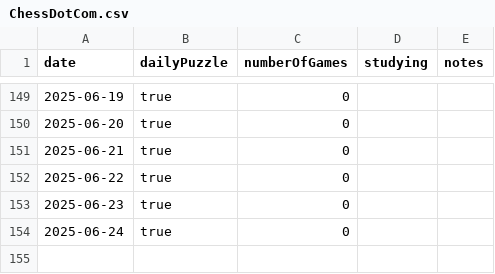
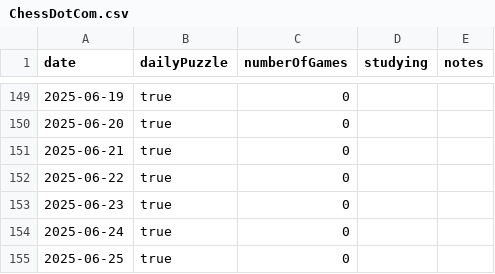
Before and after one commit to anthonywong555/anthonywong555.github.io, a CSV file: static/data/chess/ChessDotCom.csv, drawn as a sheet; only a part is shown, gaps mark what is left out; the diff names each change by its address in the sheet, - before the commit and + after, or states it on an @@ line.

```diff
--- a/static/data/chess/ChessDotCom.csv
+++ b/static/data/chess/ChessDotCom.csv
+row 155: 2025-06-25 | true | 0
```
Also changed, not shown: static/data/puzzles/NYT.csv.
